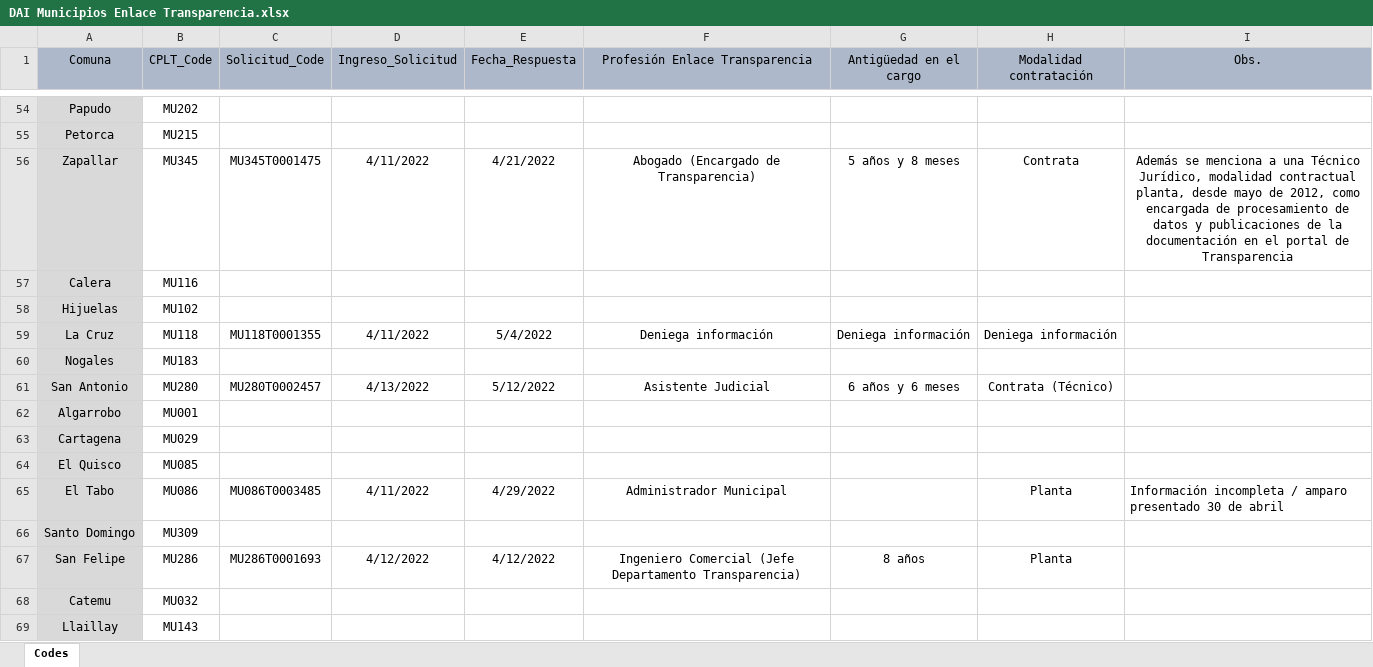
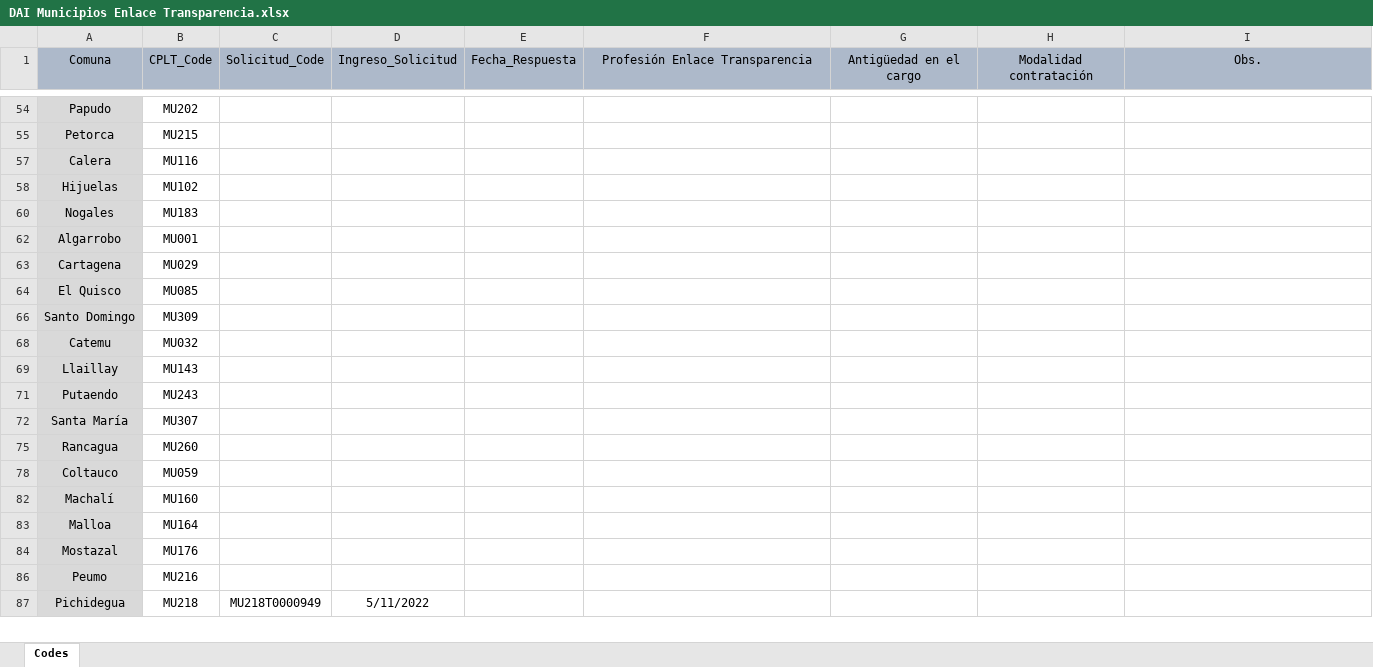
Before and after one commit to bgonzalezbustamante/local-gov-indicators, an Excel workbook: data/raw/CPLT/Request/DAI Municipios Enlace Transparencia.xlsx, sheet Codes, drawn as a sheet; only a part is shown, gaps mark what is left out; the shorter side is filled out with more unchanged rows; values as stored, in another font and other column widths than the file's, no borders; the diff covers the shown part only; the diff names each change by its address in the sheet, - before the commit and + after, or states it on an @@ line.

Commit message:
Update DAI Municipios Enlace Transparencia.xlsx

```diff
--- a/data/raw/CPLT/Request/DAI Municipios Enlace Transparencia.xlsx (sheet Codes)
+++ b/data/raw/CPLT/Request/DAI Municipios Enlace Transparencia.xlsx (sheet Codes)
@@ row 56 hidden: Zapallar | MU345 | MU345T0001475 | 4/11/2022 | 4/21/2022 | Abogado (Encargado de Transparencia) | 5 años y 8 meses | Contrata | Además se menciona a una Técnico Jurídico, modalidad contractual planta, desde mayo de 2012, como encargada de procesamiento de datos y publicaciones de la documentación en el portal de Transparencia @@
@@ row 59 hidden: La Cruz | MU118 | MU118T0001355 | 4/11/2022 | 5/4/2022 | Deniega información | Deniega información | Deniega información @@
@@ row 61 hidden: San Antonio | MU280 | MU280T0002457 | 4/13/2022 | 5/12/2022 | Asistente Judicial | 6 años y 6 meses | Contrata (Técnico) @@
@@ row 65 hidden: El Tabo | MU086 | MU086T0003485 | 4/11/2022 | 4/29/2022 | Administrador Municipal |  | Planta | Información incompleta / amparo presentado 30 de abril @@
@@ row 67 hidden: San Felipe | MU286 | MU286T0001693 | 4/12/2022 | 4/12/2022 | Ingeniero Comercial (Jefe Departamento Transparencia) | 8 años | Planta @@
```
Also changed, not shown: 6 removed rows, 153 hidden or unhidden rows and 6 edited cells elsewhere in this sheet, hidden cells.
